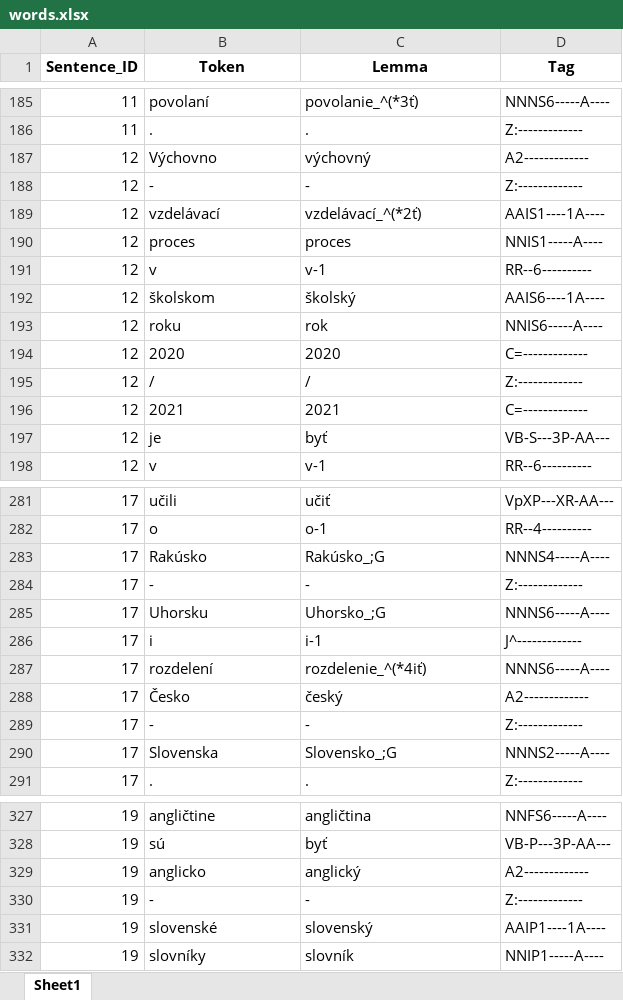
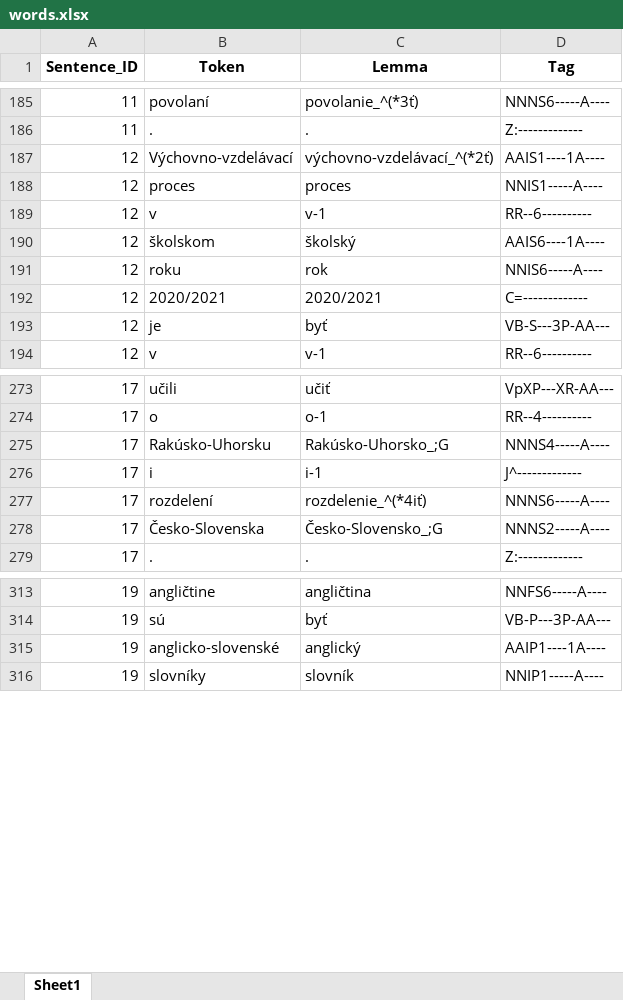
Before and after one commit to CHOTY/Diplomovka, an Excel workbook: morphodita/words.xlsx, sheet Sheet1, drawn as a sheet; only a part is shown, gaps mark what is left out; values as stored, in another font and other column widths than the file's, no borders; removed rows and columns are numbered as before the commit, all else as after; the diff covers the shown part only; the diff names each change by its address in the sheet, - before the commit and + after, or states it on an @@ line.

```diff
--- a/morphodita/words.xlsx (sheet Sheet1)
+++ b/morphodita/words.xlsx (sheet Sheet1)
-row 187: 12 | Výchovno | výchovný | A2-------------
-row 188: 12 | - | - | Z:-------------
-B187 (Token): vzdelávací
+B187 (Token): Výchovno-vzdelávací
-C187 (Lemma): vzdelávací_^(*2ť)
+C187 (Lemma): výchovno-vzdelávací_^(*2ť)
-B192 (Token): 2020
+B192 (Token): 2020/2021
-C192 (Lemma): 2020
+C192 (Lemma): 2020/2021
-row 195: 12 | / | / | Z:-------------
-row 196: 12 | 2021 | 2021 | C=-------------
-B275 (Token): Rakúsko
+B275 (Token): Rakúsko-Uhorsku
-C275 (Lemma): Rakúsko_;G
+C275 (Lemma): Rakúsko-Uhorsko_;G
-row 284: 17 | - | - | Z:-------------
-row 285: 17 | Uhorsku | Uhorsko_;G | NNNS6-----A----
-row 288: 17 | Česko | český | A2-------------
-row 289: 17 | - | - | Z:-------------
-B278 (Token): Slovenska
+B278 (Token): Česko-Slovenska
-C278 (Lemma): Slovensko_;G
+C278 (Lemma): Česko-Slovensko_;G
-B315 (Token): anglicko
+B315 (Token): anglicko-slovenské
-D315 (Tag): A2-------------
+D315 (Tag): AAIP1----1A----
-row 330: 19 | - | - | Z:-------------
-row 331: 19 | slovenské | slovenský | AAIP1----1A----
```
Also changed, not shown: 2 added rows, 8 removed rows and 20 edited cells elsewhere in this sheet, AggregatedResults.xlsx, agregovanyUPOS.xlsx, 5 other files.
